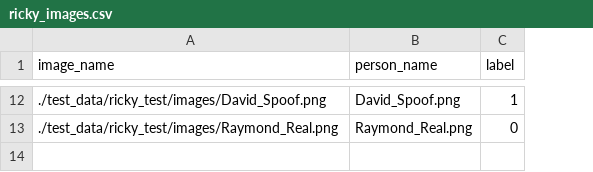
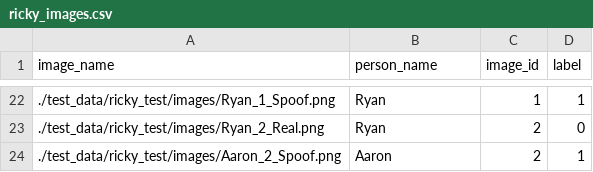
Before and after one commit to anerishah7/AntiSpoofingDetection, a CSV file: test_data/ricky_test/ricky_images.csv, drawn as a sheet; only a part is shown, gaps mark what is left out; addresses are those after the commit; the diff covers the shown part only; the diff names each change by its address in the sheet, - before the commit and + after, or states it on an @@ line.

Commit message:
Adding new images, changed the split_dataset.py

```diff
--- a/test_data/ricky_test/ricky_images.csv
+++ b/test_data/ricky_test/ricky_images.csv
+column C (image_id), rows 22-23: 1 | 2
-A22 (image_name): ./test_data/ricky_test/images/David_Spoof.png
+A22 (image_name): ./test_data/ricky_test/images/Ryan_1_Spoof.png
-B22 (person_name): David_Spoof.png
+B22 (person_name): Ryan
-A23 (image_name): ./test_data/ricky_test/images/Raymond_Real.png
+A23 (image_name): ./test_data/ricky_test/images/Ryan_2_Real.png
-B23 (person_name): Raymond_Real.png
+B23 (person_name): Ryan
+row 24: ./test_data/ricky_test/images/Aaron_2_Spoof.png | Aaron | 2 | 1
```
Also changed, not shown: 11 added rows, 1 removed row and 18 edited cells elsewhere in this file, 25 other files.
